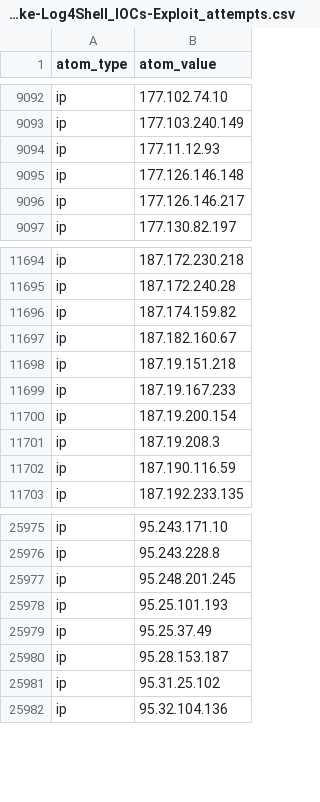
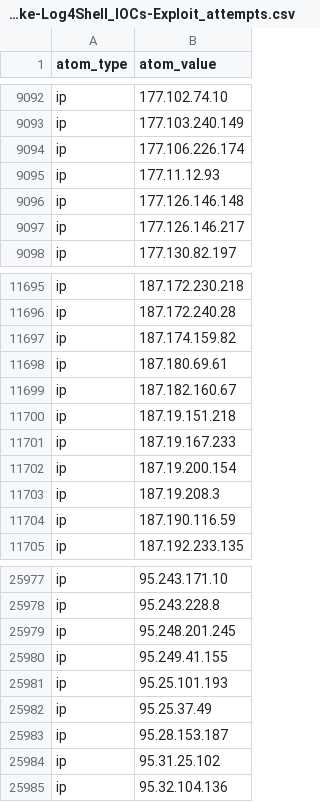
Before and after one commit to Orange-Cyberdefense/log4shell_iocs, a CSV file: OCD-Datalake-Log4Shell_IOCs-Exploit_attempts.csv, drawn as a sheet; only a part is shown, gaps mark what is left out.

```diff
--- a/OCD-Datalake-Log4Shell_IOCs-Exploit_attempts.csv
+++ b/OCD-Datalake-Log4Shell_IOCs-Exploit_attempts.csv
@@ -9093,2 +9093,3 @@ ip,177.102.74.10
 ip,177.103.240.149
+ip,177.106.226.174
 ip,177.11.12.93
@@ -11696,2 +11697,3 @@ ip,187.172.240.28
 ip,187.174.159.82
+ip,187.180.69.61
 ip,187.182.160.67
@@ -25977,2 +25979,3 @@ ip,95.243.228.8
 ip,95.248.201.245
+ip,95.249.41.155
 ip,95.25.101.193
```
Also changed, not shown: 1 other file.
